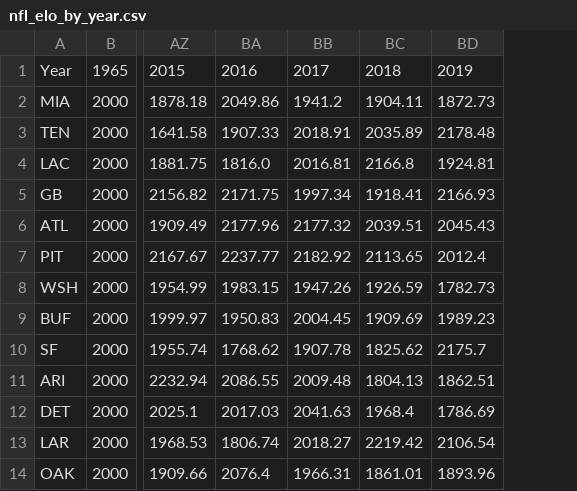
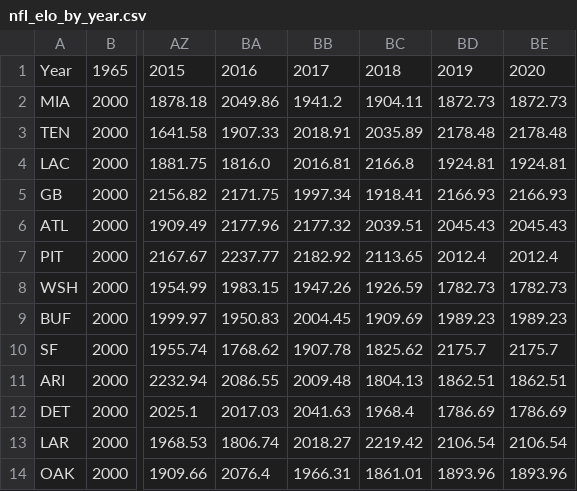
Before and after one commit to natesasapan/nfl_elo, a CSV file: nfl_elo_by_year.csv, drawn as a sheet; only a part is shown, gaps mark what is left out; the diff names each change by its address in the sheet, - before the commit and + after, or states it on an @@ line.

```diff
--- a/nfl_elo_by_year.csv
+++ b/nfl_elo_by_year.csv
+column BE, rows 1-14: 2020 | 1872.73 | 2178.48 | 1924.81 | 2166.93 | 2045.43 | 2012.4 | 1782.73 | 1989.23 | 2175.7 | 1862.51 | 1786.69 | 2106.54 | 1893.96
```
Also changed, not shown: 1 other file.
